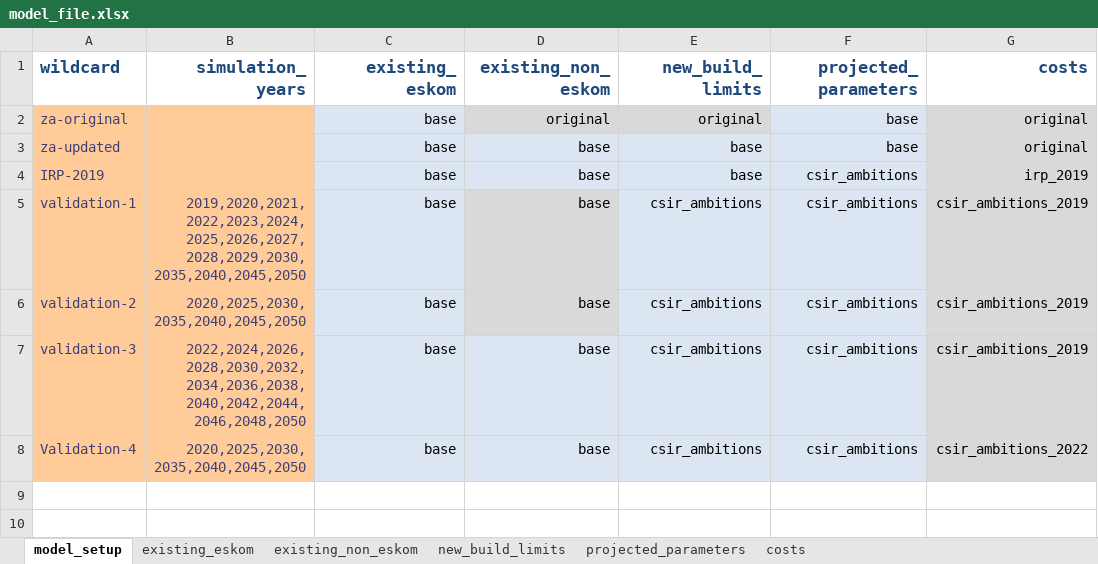
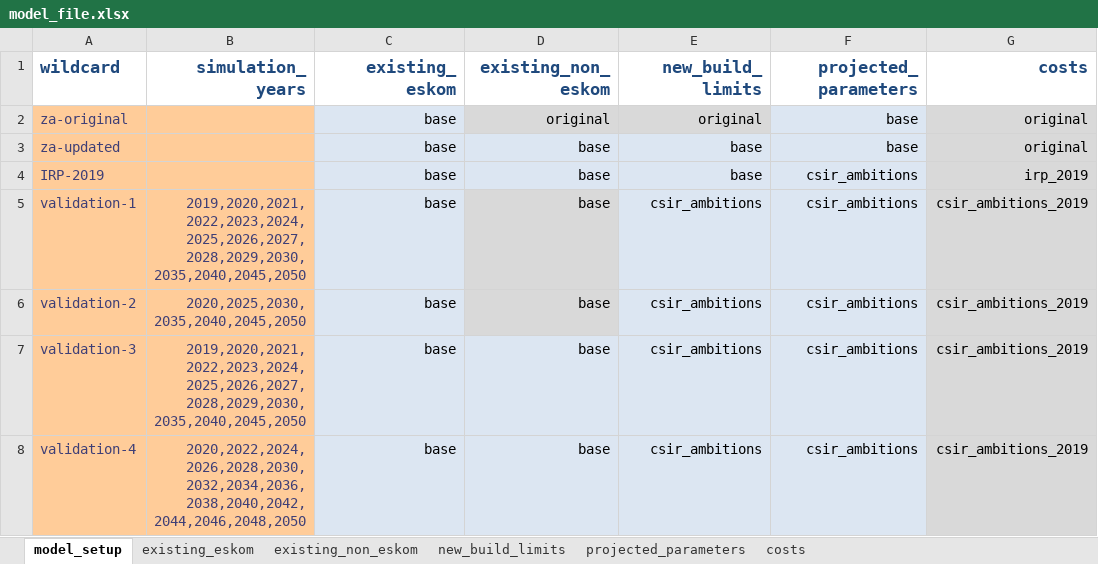
Before and after one commit to PyPSA/pypsa-za, an Excel workbook: model_file.xlsx, sheet model_setup, drawn as a sheet; values as stored, in another font and other column widths than the file's, no borders; the diff names each change by its address in the sheet, - before the commit and + after, or states it on an @@ line.

```diff
--- a/model_file.xlsx (sheet model_setup)
+++ b/model_file.xlsx (sheet model_setup)
-B7 (simulation_years): 2022,2024,2026,2028,2030,2032,2034,2036,2038,2040,2042,2044,2046,2048,2050
+B7 (simulation_years): 2019,2020,2021,2022,2023,2024,2025,2026,2027,2028,2029,2030,2035,2040,2045,2050
-A8 (wildcard): Validation-4
+A8 (wildcard): validation-4
-B8 (simulation_years): 2020,2025,2030,2035,2040,2045,2050
+B8 (simulation_years): 2020,2022,2024,2026,2028,2030,2032,2034,2036,2038,2040,2042,2044,2046,2048,2050
-G8 (costs): csir_ambitions_2022
+G8 (costs): csir_ambitions_2019
```
Also changed, not shown: sheet existing_eskom, 7 other files.
